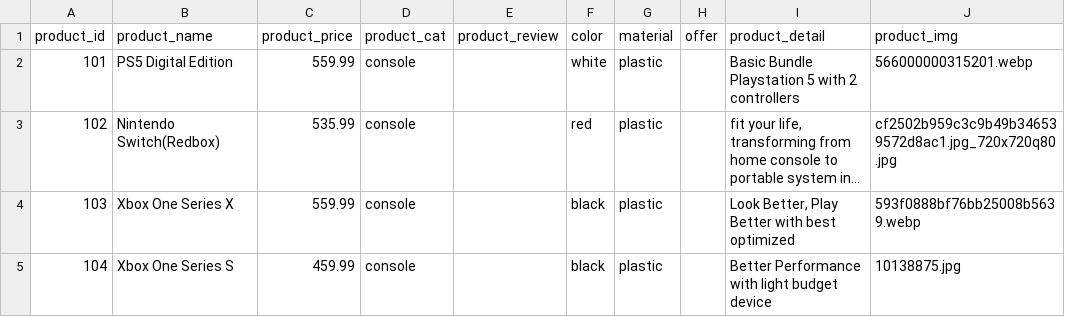
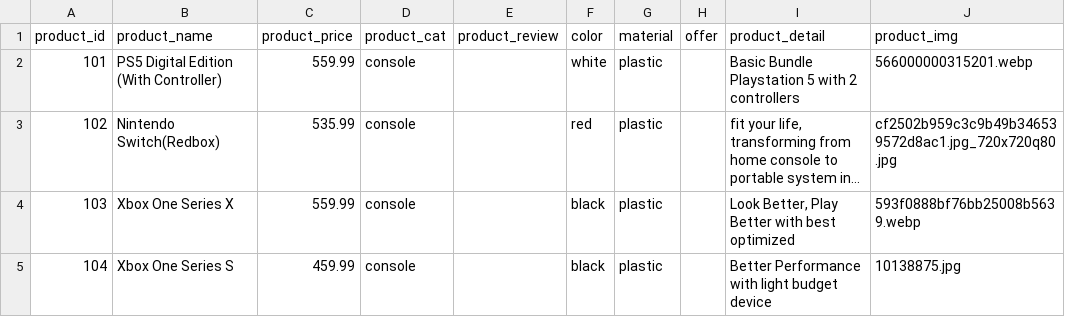
Before and after one commit to Komkrit-Bank/midTerm, a CSV file: src/productData.csv, drawn as a sheet; long unchanged cells end in …; the diff names each change by its address in the sheet, - before the commit and + after, or states it on an @@ line.

```diff
--- a/src/productData.csv
+++ b/src/productData.csv
-B2 (product_name): PS5 Digital Edition
+B2 (product_name): PS5 Digital Edition (With Controller)
```
Also changed, not shown: 5 other files.
